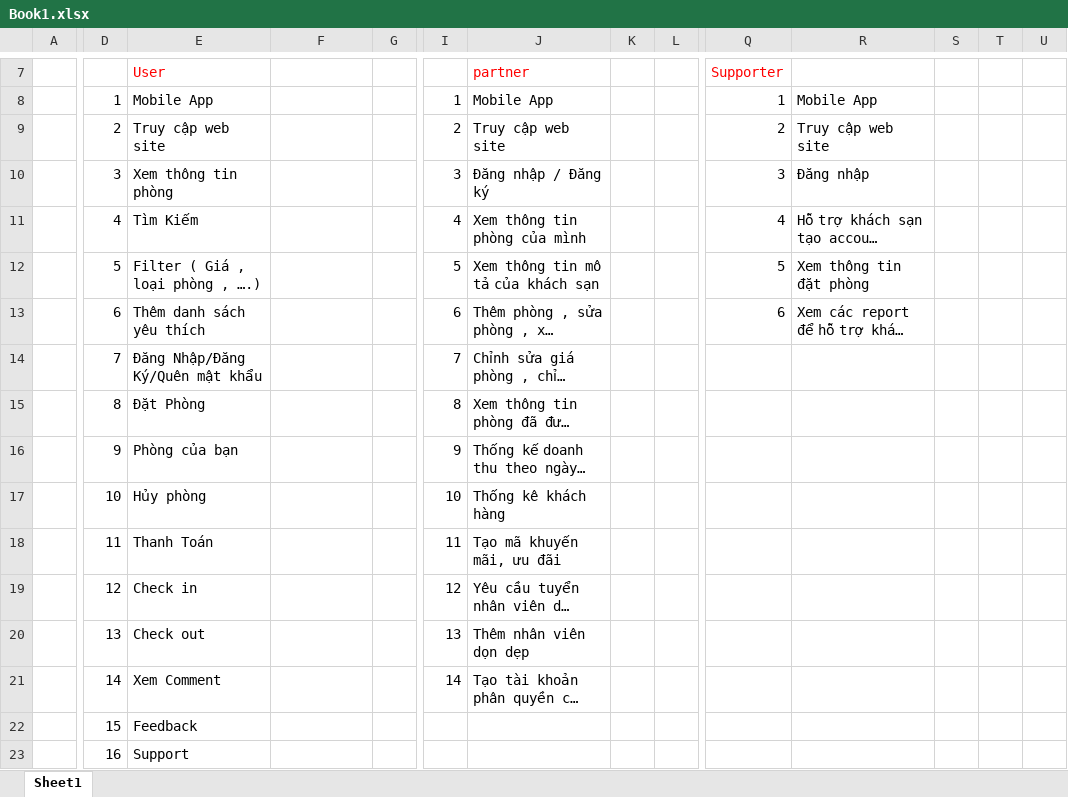
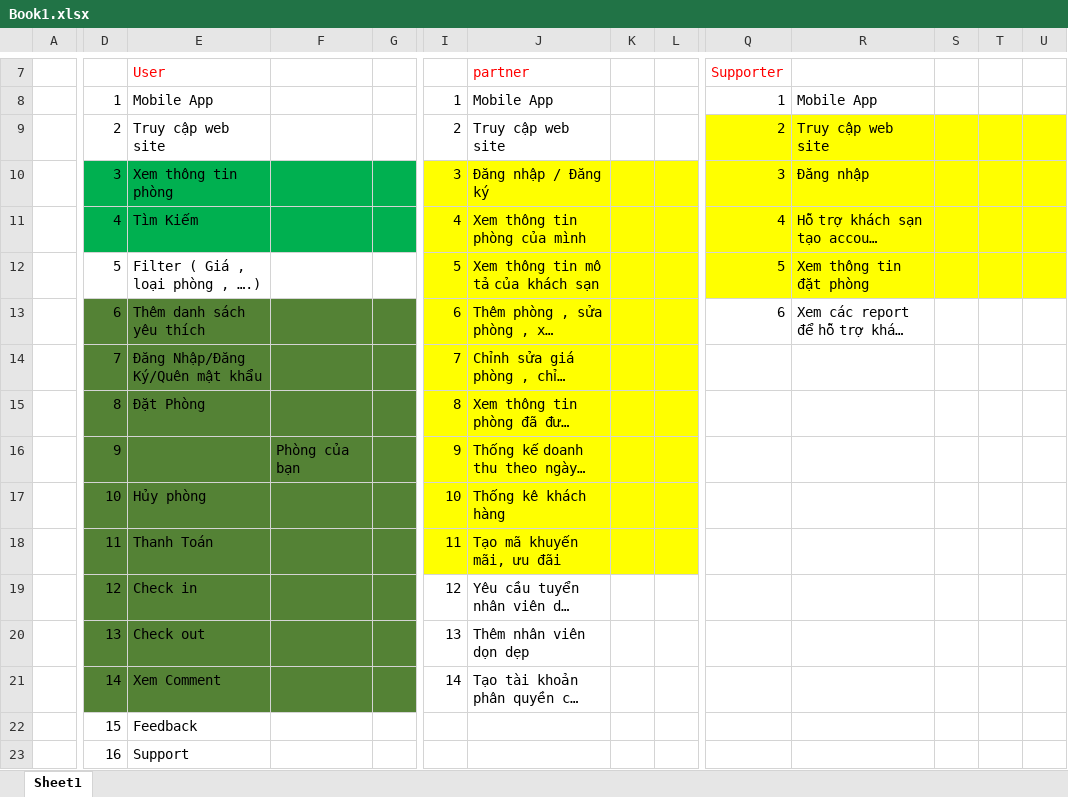
Before and after one commit to unknow147852369/DIMS, an Excel workbook: DIMSDocuments/Book1.xlsx, sheet Sheet1, drawn as a sheet; only a part is shown, gaps mark what is left out; long unchanged cells end in …; values as stored, in another font and other column widths than the file's, no borders; the diff covers the shown part only; the diff names each change by its address in the sheet, - before the commit and + after, or states it on an @@ line.

```diff
--- a/DIMSDocuments/Book1.xlsx (sheet Sheet1)
+++ b/DIMSDocuments/Book1.xlsx (sheet Sheet1)
-Q9:U12 fill: none
+Q9:U12 fill: #FFFF00
-D10:G11 fill: none
+D10:G11 fill: #00B050
-I10:L18 fill: none
+I10:L18 fill: #FFFF00
-D13:G21 fill: none
+D13:G21 fill: #548235
-E16 (User): Phòng của bạn
+E16 (User): (empty)
-F16: (empty)
+F16: Phòng của bạn
```
Also changed, not shown: cell formats elsewhere in this sheet, 35 other files.
